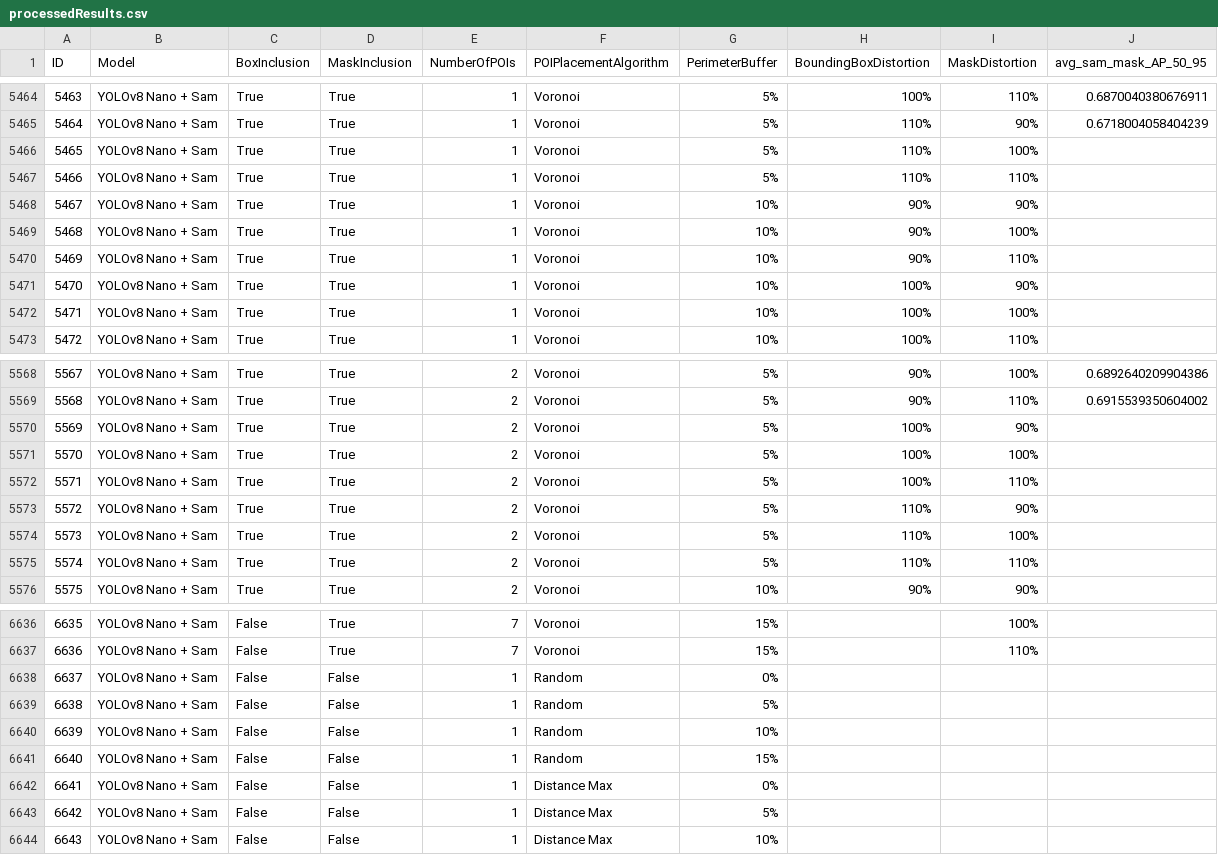
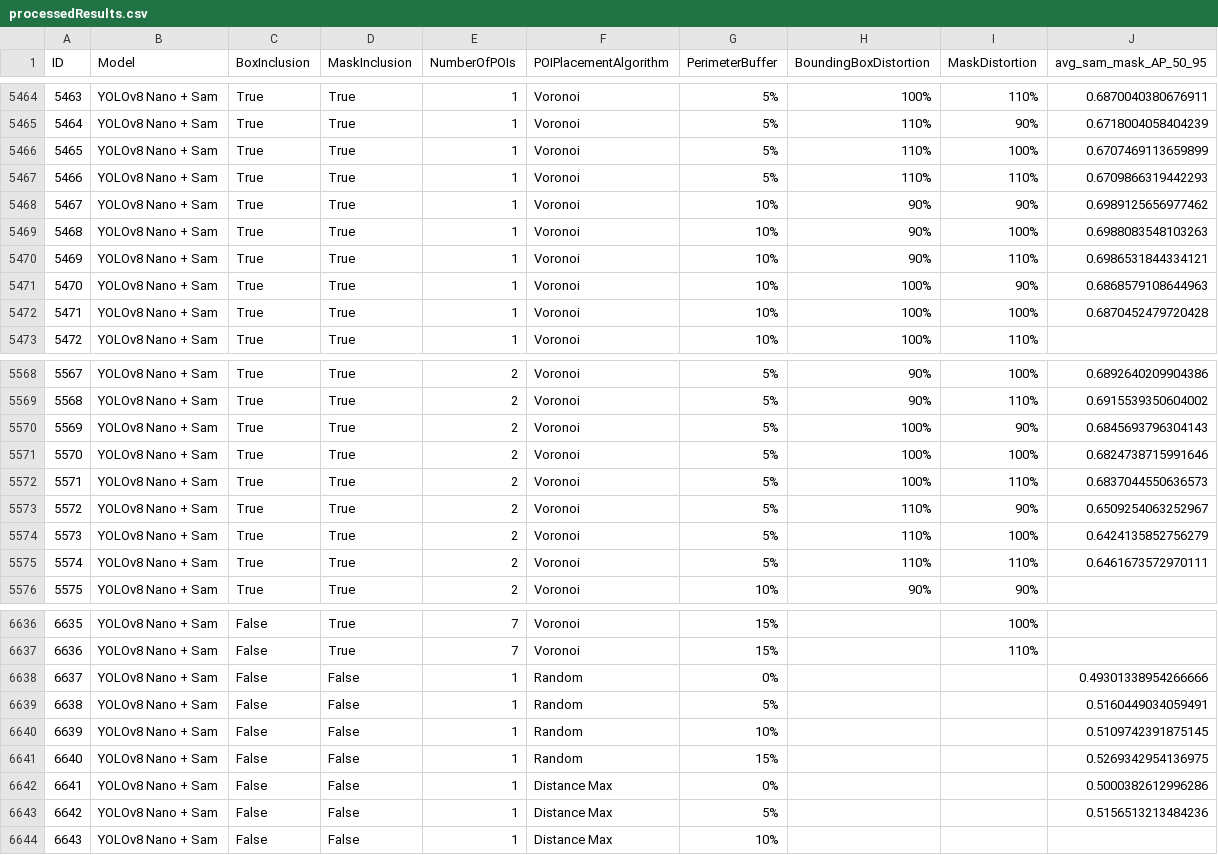
Before and after one commit to sprice134/ICCV25, a CSV file: DualSight/ablationStudy/processedResults.csv, drawn as a sheet; only a part is shown, gaps mark what is left out; the diff covers the shown part only.

```diff
--- a/DualSight/ablationStudy/processedResults.csv
+++ b/DualSight/ablationStudy/processedResults.csv
@@ -5465,9 +5465,9 @@ ID,Model,BoxInclusion,MaskInclusion,NumberOfPOIs,POIPlacementAlgorithm,Perimeter
 5464,YOLOv8 Nano + Sam,True,True,1,Voronoi,5%,110%,90%,0.6718004058404239
-5465,YOLOv8 Nano + Sam,True,True,1,Voronoi,5%,110%,100%,
-5466,YOLOv8 Nano + Sam,True,True,1,Voronoi,5%,110%,110%,
-5467,YOLOv8 Nano + Sam,True,True,1,Voronoi,10%,90%,90%,
-5468,YOLOv8 Nano + Sam,True,True,1,Voronoi,10%,90%,100%,
-5469,YOLOv8 Nano + Sam,True,True,1,Voronoi,10%,90%,110%,
-5470,YOLOv8 Nano + Sam,True,True,1,Voronoi,10%,100%,90%,
-5471,YOLOv8 Nano + Sam,True,True,1,Voronoi,10%,100%,100%,
+5465,YOLOv8 Nano + Sam,True,True,1,Voronoi,5%,110%,100%,0.6707469113659899
+5466,YOLOv8 Nano + Sam,True,True,1,Voronoi,5%,110%,110%,0.6709866319442293
+5467,YOLOv8 Nano + Sam,True,True,1,Voronoi,10%,90%,90%,0.6989125656977462
+5468,YOLOv8 Nano + Sam,True,True,1,Voronoi,10%,90%,100%,0.6988083548103263
+5469,YOLOv8 Nano + Sam,True,True,1,Voronoi,10%,90%,110%,0.6986531844334121
+5470,YOLOv8 Nano + Sam,True,True,1,Voronoi,10%,100%,90%,0.6868579108644963
+5471,YOLOv8 Nano + Sam,True,True,1,Voronoi,10%,100%,100%,0.6870452479720428
 5472,YOLOv8 Nano + Sam,True,True,1,Voronoi,10%,100%,110%,
@@ -5569,8 +5569,8 @@ ID,Model,BoxInclusion,MaskInclusion,NumberOfPOIs,POIPlacementAlgorithm,Perimeter
 5568,YOLOv8 Nano + Sam,True,True,2,Voronoi,5%,90%,110%,0.6915539350604002
-5569,YOLOv8 Nano + Sam,True,True,2,Voronoi,5%,100%,90%,
-5570,YOLOv8 Nano + Sam,True,True,2,Voronoi,5%,100%,100%,
-5571,YOLOv8 Nano + Sam,True,True,2,Voronoi,5%,100%,110%,
-5572,YOLOv8 Nano + Sam,True,True,2,Voronoi,5%,110%,90%,
-5573,YOLOv8 Nano + Sam,True,True,2,Voronoi,5%,110%,100%,
-5574,YOLOv8 Nano + Sam,True,True,2,Voronoi,5%,110%,110%,
+5569,YOLOv8 Nano + Sam,True,True,2,Voronoi,5%,100%,90%,0.6845693796304143
+5570,YOLOv8 Nano + Sam,True,True,2,Voronoi,5%,100%,100%,0.6824738715991646
+5571,YOLOv8 Nano + Sam,True,True,2,Voronoi,5%,100%,110%,0.6837044550636573
+5572,YOLOv8 Nano + Sam,True,True,2,Voronoi,5%,110%,90%,0.6509254063252967
+5573,YOLOv8 Nano + Sam,True,True,2,Voronoi,5%,110%,100%,0.6424135852756279
+5574,YOLOv8 Nano + Sam,True,True,2,Voronoi,5%,110%,110%,0.6461673572970111
 5575,YOLOv8 Nano + Sam,True,True,2,Voronoi,10%,90%,90%,
@@ -6637,8 +6637,8 @@ ID,Model,BoxInclusion,MaskInclusion,NumberOfPOIs,POIPlacementAlgorithm,Perimeter
 6636,YOLOv8 Nano + Sam,False,True,7,Voronoi,15%,,110%,
-6637,YOLOv8 Nano + Sam,False,False,1,Random,0%,,,
-6638,YOLOv8 Nano + Sam,False,False,1,Random,5%,,,
-6639,YOLOv8 Nano + Sam,False,False,1,Random,10%,,,
-6640,YOLOv8 Nano + Sam,False,False,1,Random,15%,,,
-6641,YOLOv8 Nano + Sam,False,False,1,Distance Max,0%,,,
-6642,YOLOv8 Nano + Sam,False,False,1,Distance Max,5%,,,
+6637,YOLOv8 Nano + Sam,False,False,1,Random,0%,,,0.49301338954266666
+6638,YOLOv8 Nano + Sam,False,False,1,Random,5%,,,0.5160449034059491
+6639,YOLOv8 Nano + Sam,False,False,1,Random,10%,,,0.5109742391875145
+6640,YOLOv8 Nano + Sam,False,False,1,Random,15%,,,0.5269342954136975
+6641,YOLOv8 Nano + Sam,False,False,1,Distance Max,0%,,,0.5000382612996286
+6642,YOLOv8 Nano + Sam,False,False,1,Distance Max,5%,,,0.5156513213484236
 6643,YOLOv8 Nano + Sam,False,False,1,Distance Max,10%,,,
```
Also changed, not shown: 49 edited cells elsewhere in this file, 29 other files.
